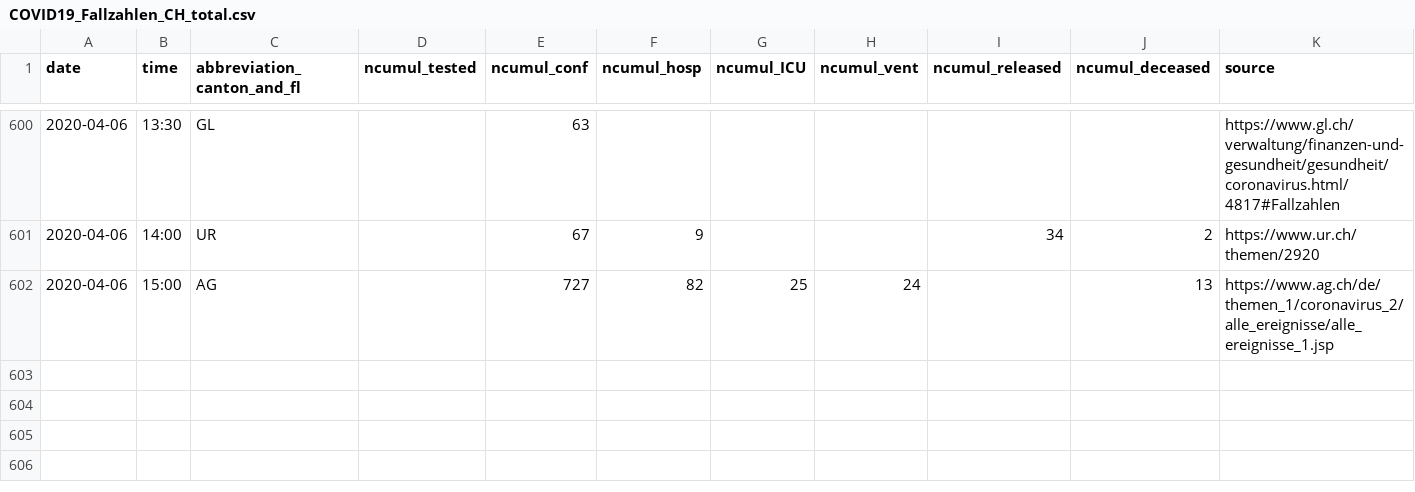
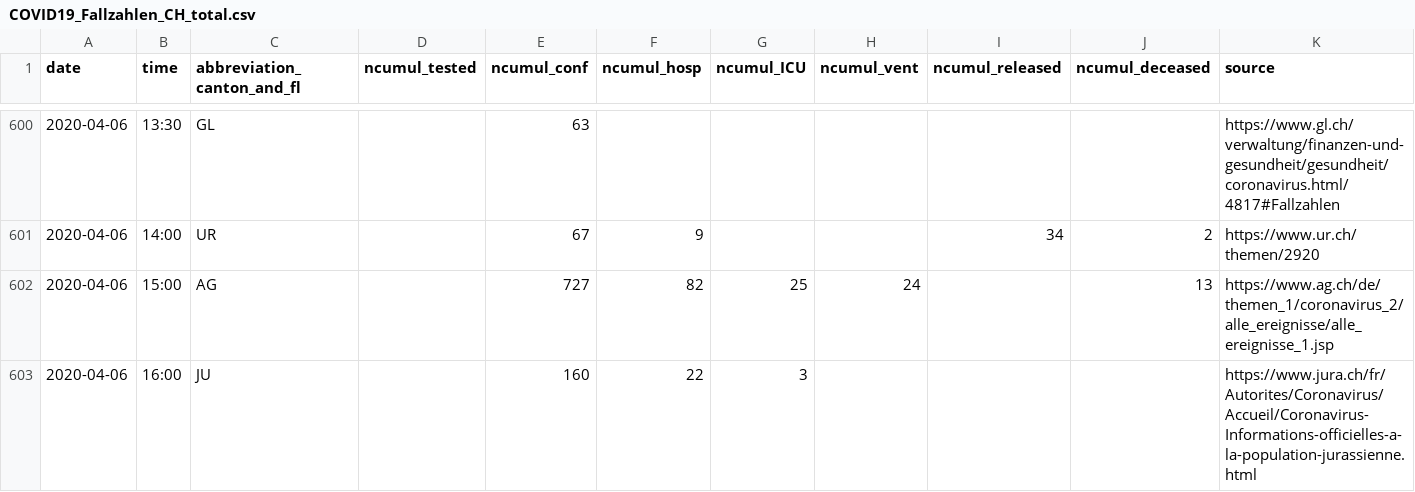
Before and after one commit to cclauss/covid_19, a CSV file: COVID19_Fallzahlen_CH_total.csv, drawn as a sheet; only a part is shown, gaps mark what is left out; the diff names each change by its address in the sheet, - before the commit and + after, or states it on an @@ line.

```diff
--- a/COVID19_Fallzahlen_CH_total.csv
+++ b/COVID19_Fallzahlen_CH_total.csv
+row 603: 2020-04-06 | 16:00 | JU |  | 160 | 22 | 3 |  |  |  | https://www.jura.ch/fr/Autorites/Coronavirus/Accueil/Coronavirus-Informations-officielles-a-la-population-jurassienne.html
```
Also changed, not shown: 1 other file.
